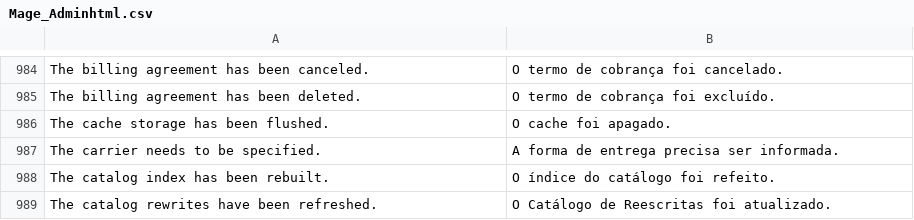
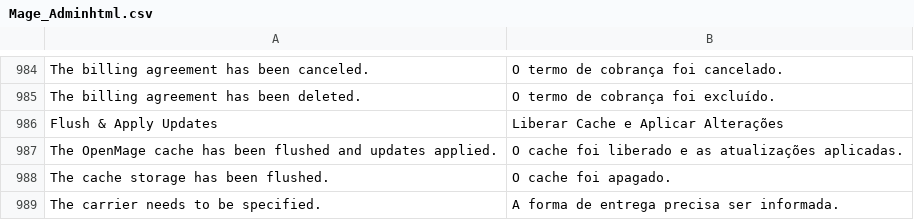
Before and after one commit to gamuzatech/tolucastore-openmage, a CSV file: app/locale/pt_BR/Mage_Adminhtml.csv, drawn as a sheet; only a part is shown, gaps mark what is left out; the shorter side is filled out with more unchanged rows; the diff names each change by its address in the sheet, - before the commit and + after, or states it on an @@ line.

```diff
--- a/app/locale/pt_BR/Mage_Adminhtml.csv
+++ b/app/locale/pt_BR/Mage_Adminhtml.csv
+row 986: Flush & Apply Updates | Liberar Cache e Aplicar Alterações
+row 987: The OpenMage cache has been flushed and updates applied. | O cache foi liberado e as atualizações aplicadas.
```
Also changed, not shown: app/locale/pt_BR/Gamuza_Brazil.csv, 13 other files.
